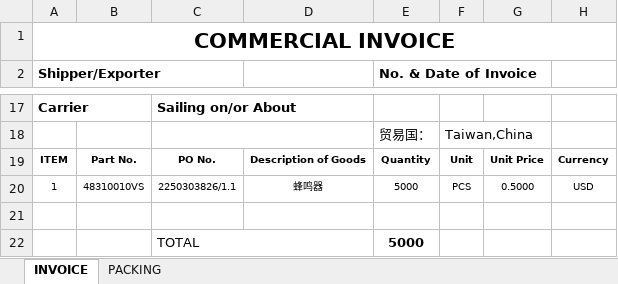
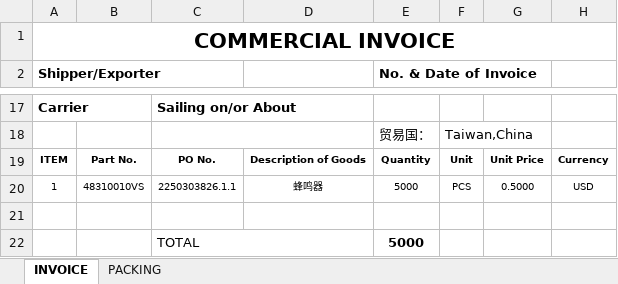
Before and after one commit to wyliou/AutoConvert, an Excel workbook: data/12.09鋐利-中磊( 进口）-蜂鸣器.xlsx, sheet INVOICE, drawn as a sheet; only a part is shown, gaps mark what is left out; values as stored, in another font and other column widths than the file's, no borders; charts and pictures not drawn; the diff names each change by its address in the sheet, - before the commit and + after, or states it on an @@ line.

```diff
--- a/data/12.09鋐利-中磊( 进口）-蜂鸣器.xlsx (sheet INVOICE)
+++ b/data/12.09鋐利-中磊( 进口）-蜂鸣器.xlsx (sheet INVOICE)
-C20: 2250303826/1.1
+C20: 2250303826.1.1
```
Also changed, not shown: sheet PACKING, charts or pictures, 3 other files.
